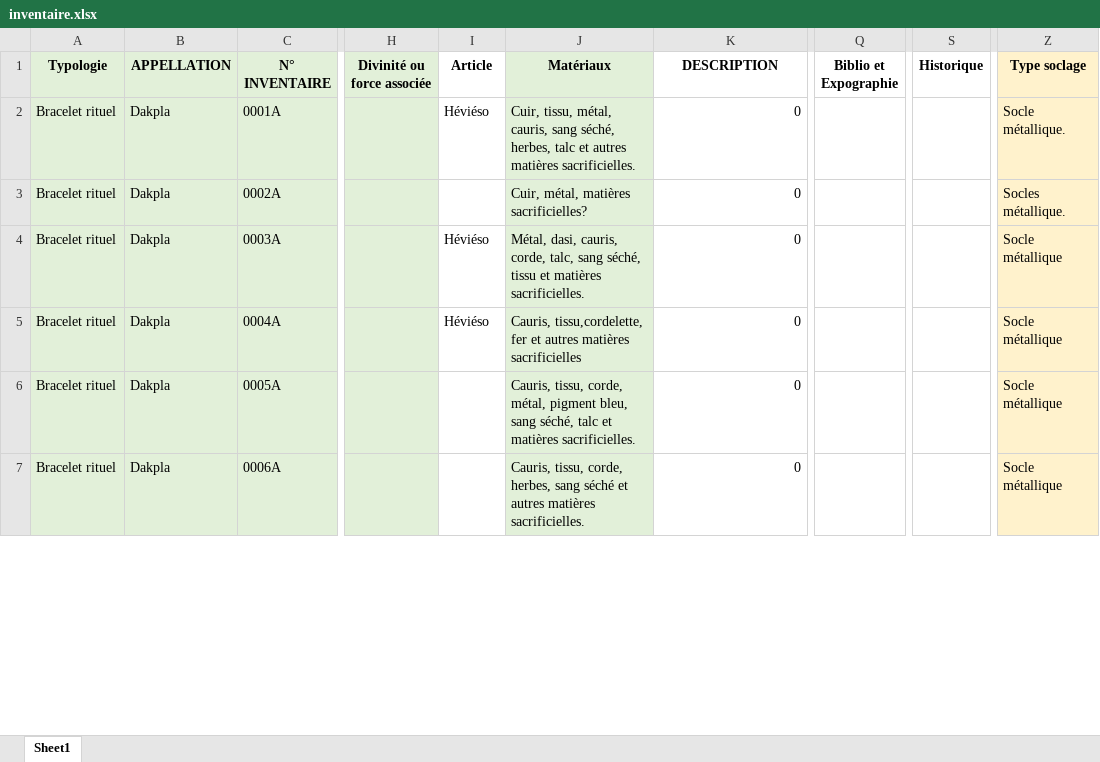
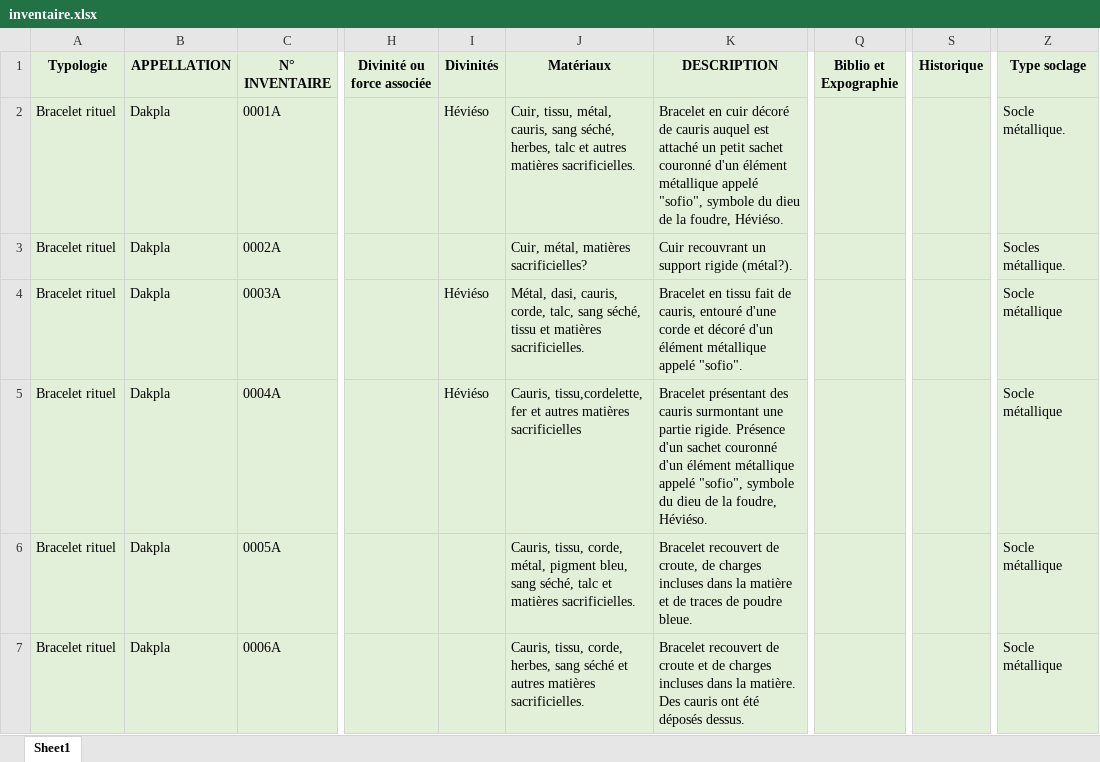
Before and after one commit to BECKQuentin/VodouCollector-v2, an Excel workbook: public/inventaire.xlsx, sheet Sheet1, drawn as a sheet; only a part is shown, gaps mark what is left out; values as stored, in another font and other column widths than the file's, no borders; the diff covers the shown part only; the diff names each change by its address in the sheet, - before the commit and + after, or states it on an @@ line.

```diff
--- a/public/inventaire.xlsx (sheet Sheet1)
+++ b/public/inventaire.xlsx (sheet Sheet1)
-I1: Article
+I1: Divinités
-I1:I7 fill: none
+I1:I7 fill: #E2F0D9
-K1:K7 fill: none
+K1:K7 fill: #E2F0D9
-Q1:Q7 fill: none
+Q1:Q7 fill: #E2F0D9
-S1:S7 fill: none
+S1:S7 fill: #E2F0D9
-Z1:Z7 fill: #FFF2CC
+Z1:Z7 fill: #E2F0D9
-K2 (DESCRIPTION): 0
+K2 (DESCRIPTION): Bracelet en cuir décoré de cauris auquel est attaché un petit sachet couronné d'un élément métallique appelé "sofio", symbole du dieu de la foudre, Héviéso.
-K3 (DESCRIPTION): 0
+K3 (DESCRIPTION): Cuir recouvrant un support rigide (métal?).
-K4 (DESCRIPTION): 0
+K4 (DESCRIPTION): Bracelet en tissu fait de cauris, entouré d'une corde et décoré d'un élément métallique appelé "sofio".
-K5 (DESCRIPTION): 0
+K5 (DESCRIPTION): Bracelet présentant des cauris surmontant une partie rigide. Présence d'un sachet couronné d'un élément métallique appelé "sofio", symbole du dieu de la foudre, Héviéso.
-K6 (DESCRIPTION): 0
+K6 (DESCRIPTION): Bracelet recouvert de croute, de charges incluses dans la matière et de traces de poudre bleue.
-K7 (DESCRIPTION): 0
+K7 (DESCRIPTION): Bracelet recouvert de croute et de charges incluses dans la matière. Des cauris ont été déposés dessus.
```
Also changed, not shown: 1 removed row, 928 edited cells and cell formats elsewhere in this sheet, 17 other files.
